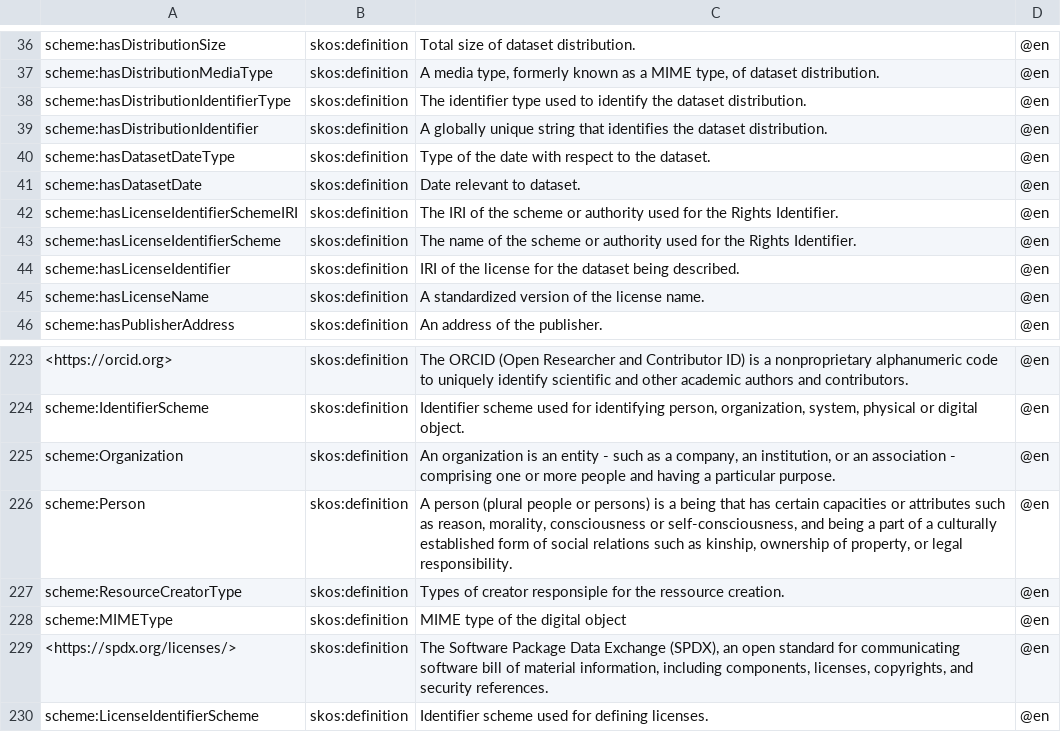
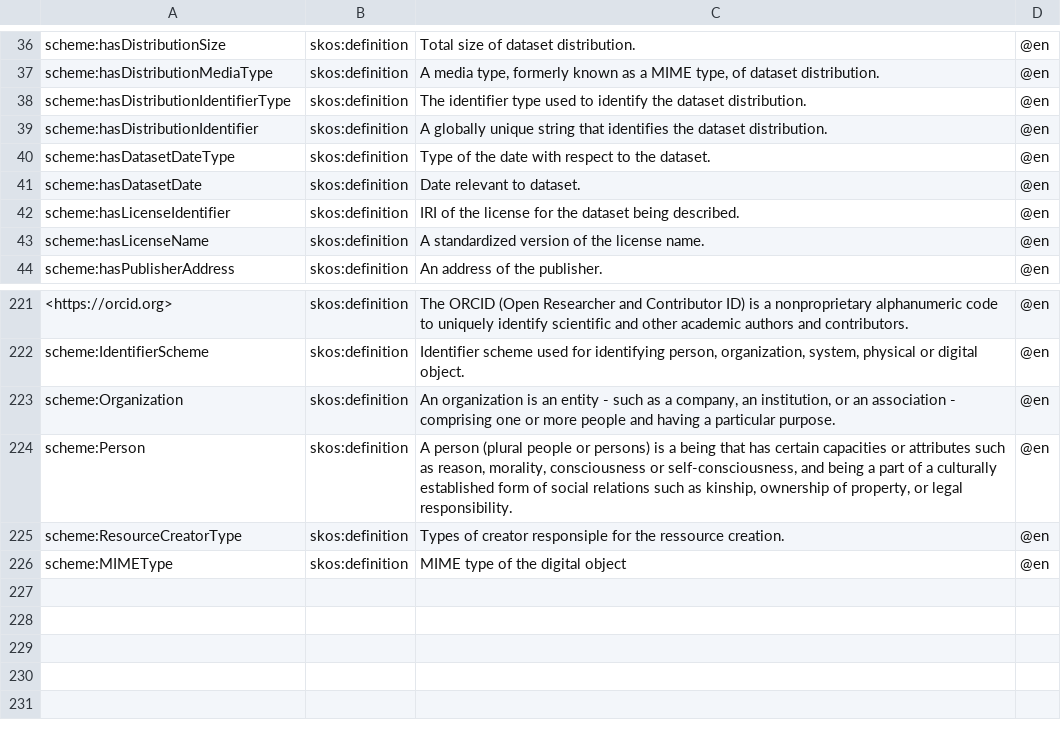
Before and after one commit to ckindermann/dhmo, a TSV file: src/ldtab/tsv/skosdefinition.tsv, drawn as a sheet; only a part is shown, gaps mark what is left out; the diff names each change by its address in the sheet, - before the commit and + after, or states it on an @@ line.

Commit message:
Remove LicenseIdentifier Schemne (closes #4)

```diff
--- a/src/ldtab/tsv/skosdefinition.tsv
+++ b/src/ldtab/tsv/skosdefinition.tsv
-row 42: scheme:hasLicenseIdentifierSchemeIRI | skos:definition | The IRI of the scheme or authority used for the Rights Identifier. | @en
-row 43: scheme:hasLicenseIdentifierScheme | skos:definition | The name of the scheme or authority used for the Rights Identifier. | @en
-row 229: <https://spdx.org/licenses/> | skos:definition | The Software Package Data Exchange (SPDX), an open standard for communicating software bill of material information, including components, licenses, copyrights, and security references. | @en
-row 230: scheme:LicenseIdentifierScheme | skos:definition | Identifier scheme used for defining licenses. | @en
```
Also changed, not shown: src/ldtab/tsv/rdfslabel.tsv, src/ldtab/tsv/rdftype.tsv, 9 other files.
